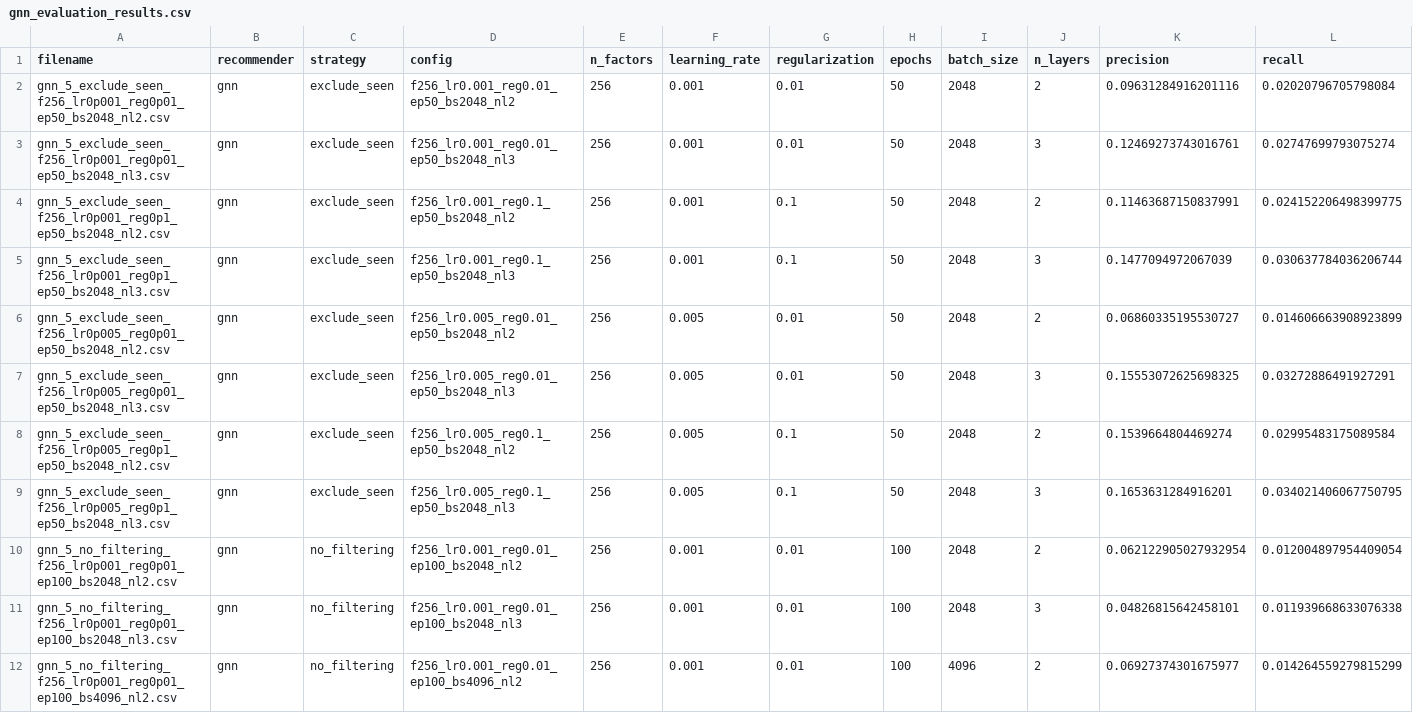
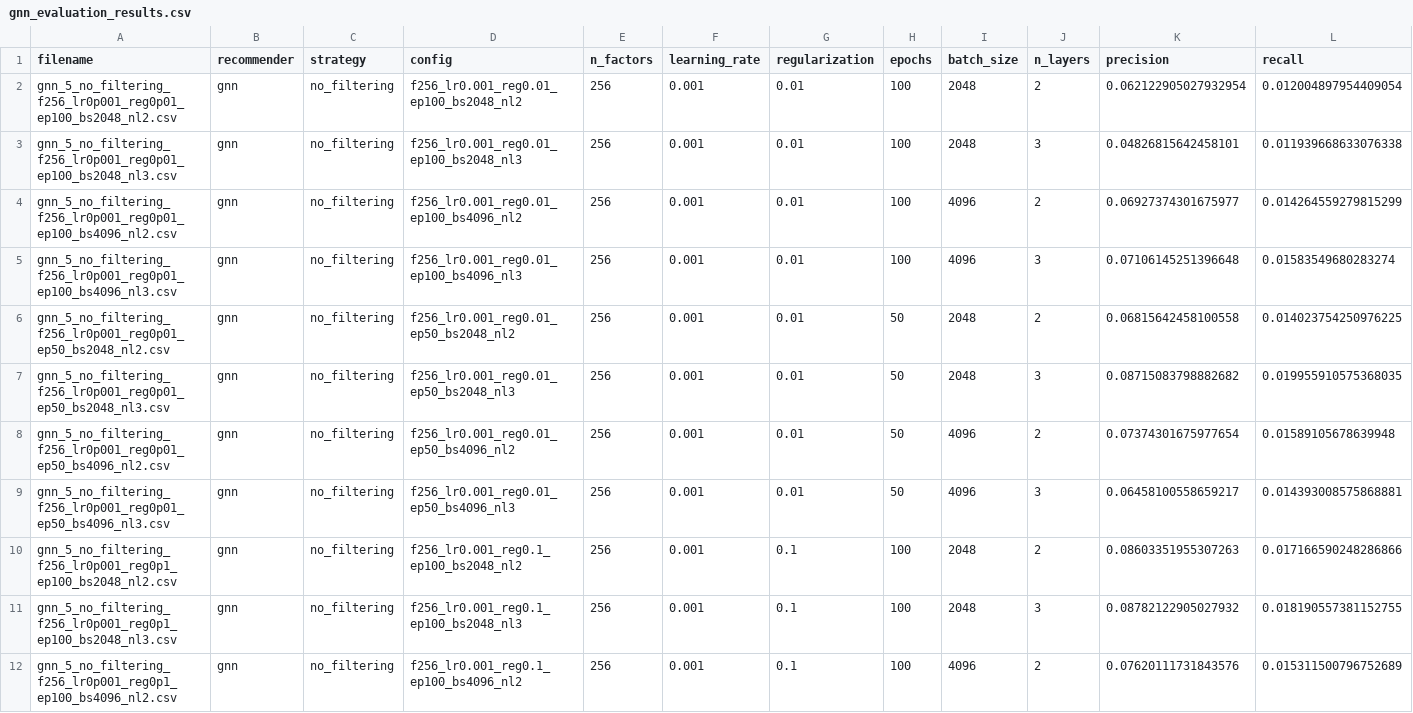
Before and after one commit to CataRVS/RecommenderSystems, a CSV file: results/metrics/NewYork/gnn_evaluation_results.csv, drawn as a sheet; only a part is shown; the shorter side is filled out with more unchanged rows; rows hold the shown columns only; the diff names each change by its address in the sheet, - before the commit and + after, or states it on an @@ line.

```diff
--- a/results/metrics/NewYork/gnn_evaluation_results.csv
+++ b/results/metrics/NewYork/gnn_evaluation_results.csv
-row 2: gnn_5_exclude_seen_f256_lr0p001_reg0p01_ep50_bs2048_nl2.csv | gnn | exclude_seen | f256_lr0.001_reg0.01_ep50_bs2048_nl2 | 256 | 0.001 | 0.01 | 50 | 2048 | 2 | 0.09631284916201116 | 0.02020796705798084
-row 3: gnn_5_exclude_seen_f256_lr0p001_reg0p01_ep50_bs2048_nl3.csv | gnn | exclude_seen | f256_lr0.001_reg0.01_ep50_bs2048_nl3 | 256 | 0.001 | 0.01 | 50 | 2048 | 3 | 0.12469273743016761 | 0.02747699793075274
-row 4: gnn_5_exclude_seen_f256_lr0p001_reg0p1_ep50_bs2048_nl2.csv | gnn | exclude_seen | f256_lr0.001_reg0.1_ep50_bs2048_nl2 | 256 | 0.001 | 0.1 | 50 | 2048 | 2 | 0.11463687150837991 | 0.024152206498399775
-row 5: gnn_5_exclude_seen_f256_lr0p001_reg0p1_ep50_bs2048_nl3.csv | gnn | exclude_seen | f256_lr0.001_reg0.1_ep50_bs2048_nl3 | 256 | 0.001 | 0.1 | 50 | 2048 | 3 | 0.1477094972067039 | 0.030637784036206744
-row 6: gnn_5_exclude_seen_f256_lr0p005_reg0p01_ep50_bs2048_nl2.csv | gnn | exclude_seen | f256_lr0.005_reg0.01_ep50_bs2048_nl2 | 256 | 0.005 | 0.01 | 50 | 2048 | 2 | 0.06860335195530727 | 0.014606663908923899
-row 7: gnn_5_exclude_seen_f256_lr0p005_reg0p01_ep50_bs2048_nl3.csv | gnn | exclude_seen | f256_lr0.005_reg0.01_ep50_bs2048_nl3 | 256 | 0.005 | 0.01 | 50 | 2048 | 3 | 0.15553072625698325 | 0.03272886491927291
-row 8: gnn_5_exclude_seen_f256_lr0p005_reg0p1_ep50_bs2048_nl2.csv | gnn | exclude_seen | f256_lr0.005_reg0.1_ep50_bs2048_nl2 | 256 | 0.005 | 0.1 | 50 | 2048 | 2 | 0.1539664804469274 | 0.02995483175089584
-row 9: gnn_5_exclude_seen_f256_lr0p005_reg0p1_ep50_bs2048_nl3.csv | gnn | exclude_seen | f256_lr0.005_reg0.1_ep50_bs2048_nl3 | 256 | 0.005 | 0.1 | 50 | 2048 | 3 | 0.1653631284916201 | 0.034021406067750795
```
Also changed, not shown: 4 other files.
